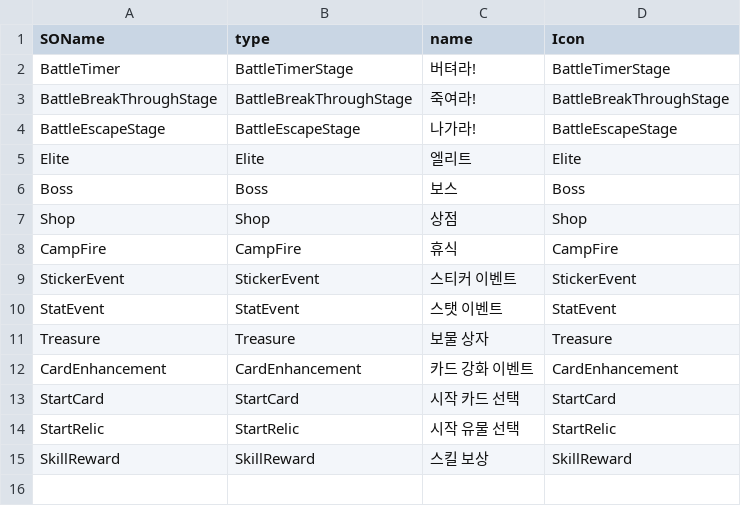
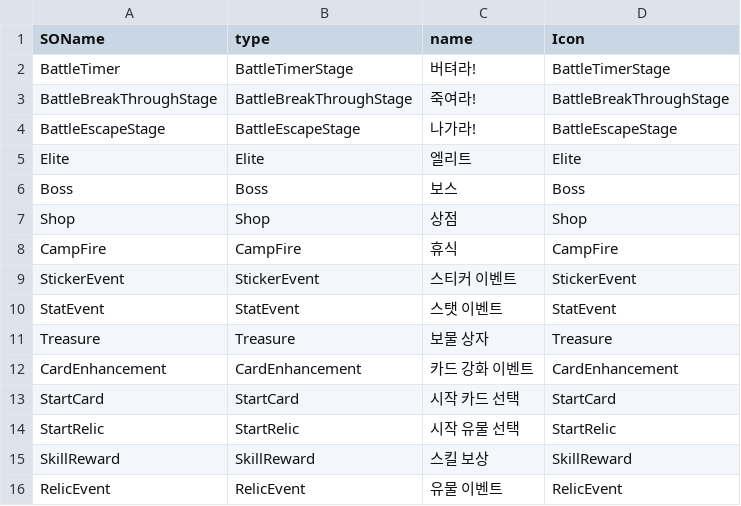
Before and after one commit to SoMa-Team/Trieyes-Trial-of-gods, a CSV file: Assets/Trieyes/Data/StageInfoData/StageInfoData.csv, drawn as a sheet; the diff names each change by its address in the sheet, - before the commit and + after, or states it on an @@ line.

Commit message:
feat: Relic 이벤트 생성

```diff
--- a/Assets/Trieyes/Data/StageInfoData/StageInfoData.csv
+++ b/Assets/Trieyes/Data/StageInfoData/StageInfoData.csv
+row 16: RelicEvent | RelicEvent | 유물 이벤트 | RelicEvent
```
Also changed, not shown: 10 other files.
